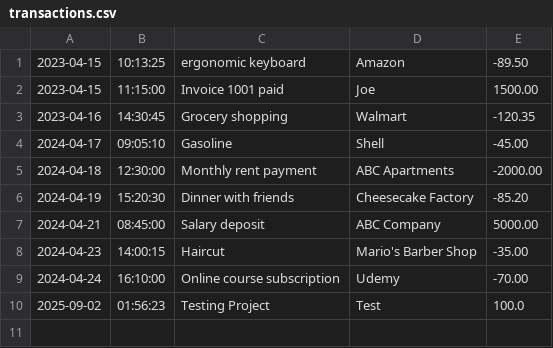
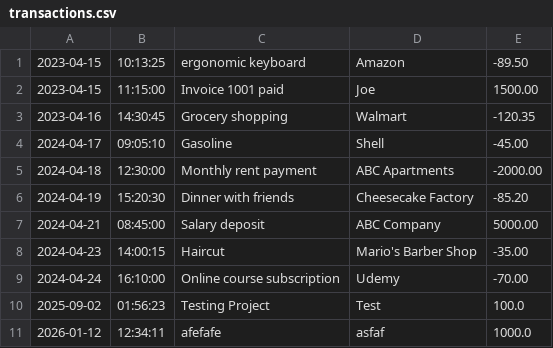
Before and after one commit to shaheer-spec/Finantial-Tracker-2.0, a CSV file: transactions.csv, drawn as a sheet; the diff names each change by its address in the sheet, - before the commit and + after, or states it on an @@ line.

```diff
--- a/transactions.csv
+++ b/transactions.csv
+row 11: 2026-01-12 | 12:34:11 | afefafe | asfaf | 1000.0
```
Also changed, not shown: 10 other files.
